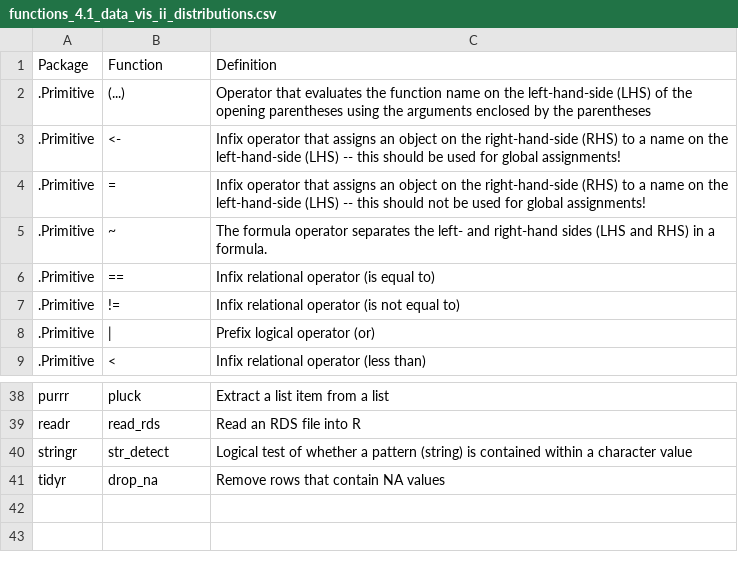
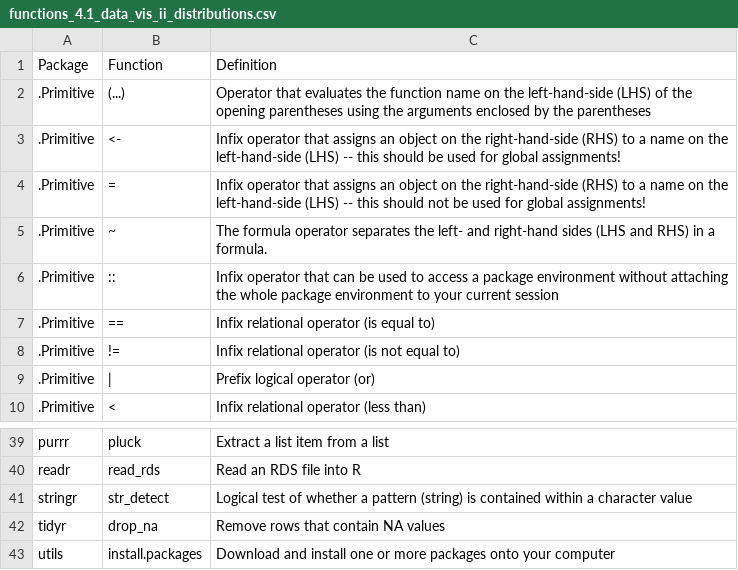
Before and after one commit to evansbrians/datasci_2025, a CSV file: modules/module_4/function_tables/functions_4.1_data_vis_ii_distributions.csv, drawn as a sheet; only a part is shown, gaps mark what is left out; the diff names each change by its address in the sheet, - before the commit and + after, or states it on an @@ line.

Commit message:
published version

```diff
--- a/modules/module_4/function_tables/functions_4.1_data_vis_ii_distributions.csv
+++ b/modules/module_4/function_tables/functions_4.1_data_vis_ii_distributions.csv
+row 6: .Primitive | :: | Infix operator that can be used to access a package environment without attaching the whole package environment to your current session
+row 43: utils | install.packages | Download and install one or more packages onto your computer
```
